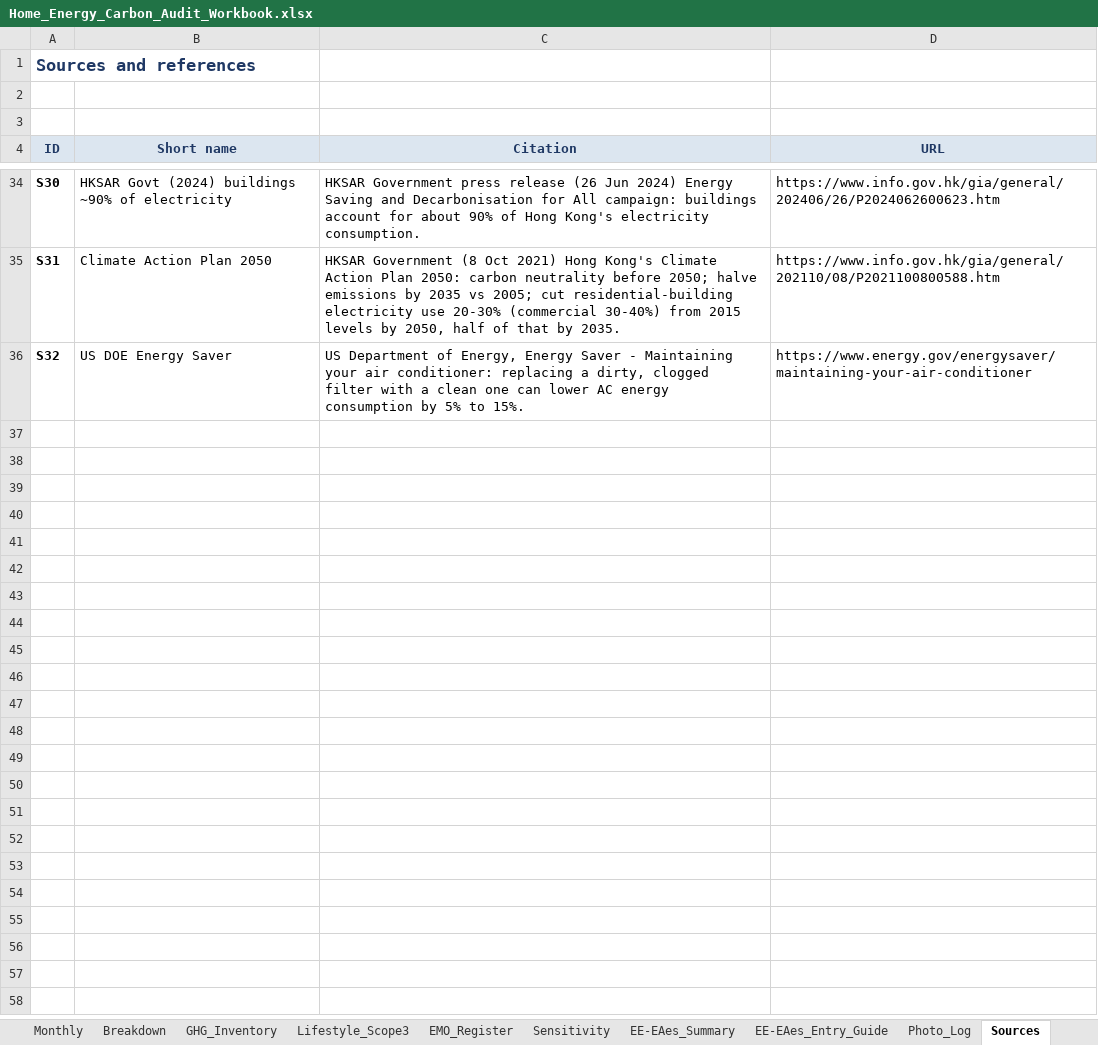
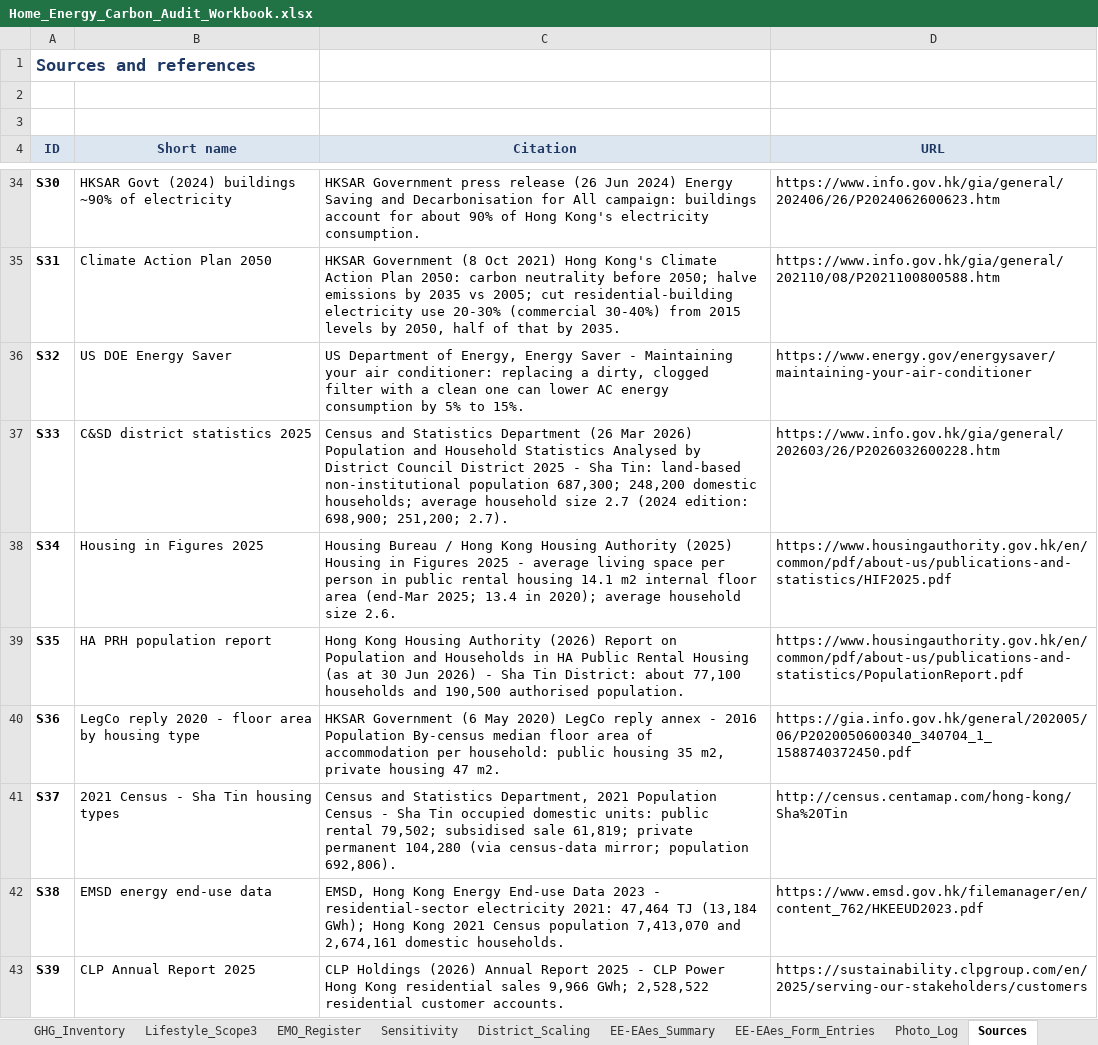
Before and after one commit to jayashsahu2002-dev/Daily-Carbon-Audit-, an Excel workbook: deliverables/Home_Energy_Carbon_Audit_Workbook.xlsx, sheet Sources, drawn as a sheet; only a part is shown, gaps mark what is left out; values as stored, in another font and other column widths than the file's, no borders; the diff names each change by its address in the sheet, - before the commit and + after, or states it on an @@ line.

```diff
--- a/deliverables/Home_Energy_Carbon_Audit_Workbook.xlsx (sheet Sources)
+++ b/deliverables/Home_Energy_Carbon_Audit_Workbook.xlsx (sheet Sources)
-sheet tab: EE-EAes_Entry_Guide
+sheet tab: District_Scaling
+sheet tab: EE-EAes_Form_Entries
+row 37: S33 | C&SD district statistics 2025 | Census and Statistics Department (26 Mar 2026) Population and Household Statistics Analysed by District Council District 2025 - Sha Tin: land-based non-institutional population 687,300; 248,200 domestic households; average household size 2.7 (2024 edition: 698,900; 251,200; 2.7). | https://www.info.gov.hk/gia/general/202603/26/P2026032600228.htm
+row 38: S34 | Housing in Figures 2025 | Housing Bureau / Hong Kong Housing Authority (2025) Housing in Figures 2025 - average living space per person in public rental housing 14.1 m2 internal floor area (end-Mar 2025; 13.4 in 2020); average household size 2.6. | https://www.housingauthority.gov.hk/en/common/pdf/about-us/publications-and-statistics/HIF2025.pdf
+row 39: S35 | HA PRH population report | Hong Kong Housing Authority (2026) Report on Population and Households in HA Public Rental Housing (as at 30 Jun 2026) - Sha Tin District: about 77,100 households and 190,500 authorised population. | https://www.housingauthority.gov.hk/en/common/pdf/about-us/publications-and-statistics/PopulationReport.pdf
+row 40: S36 | LegCo reply 2020 - floor area by housing type | HKSAR Government (6 May 2020) LegCo reply annex - 2016 Population By-census median floor area of accommodation per household: public housing 35 m2, private housing 47 m2. | https://gia.info.gov.hk/general/202005/06/P2020050600340_340704_1_1588740372450.pdf
+row 41: S37 | 2021 Census - Sha Tin housing types | Census and Statistics Department, 2021 Population Census - Sha Tin occupied domestic units: public rental 79,502; subsidised sale 61,819; private permanent 104,280 (via census-data mirror; population 692,806). | http://census.centamap.com/hong-kong/Sha%20Tin
+row 42: S38 | EMSD energy end-use data | EMSD, Hong Kong Energy End-use Data 2023 - residential-sector electricity 2021: 47,464 TJ (13,184 GWh); Hong Kong 2021 Census population 7,413,070 and 2,674,161 domestic households. | https://www.emsd.gov.hk/filemanager/en/content_762/HKEEUD2023.pdf
+row 43: S39 | CLP Annual Report 2025 | CLP Holdings (2026) Annual Report 2025 - CLP Power Hong Kong residential sales 9,966 GWh; 2,528,522 residential customer accounts. | https://sustainability.clpgroup.com/en/2025/serving-our-stakeholders/customers
```
Also changed, not shown: sheet EMO_Register, sheet Inputs, sheet EE-EAes_Summary, sheet Monthly, sheet README, formulas that keep their value, charts or pictures, 21 other files.
